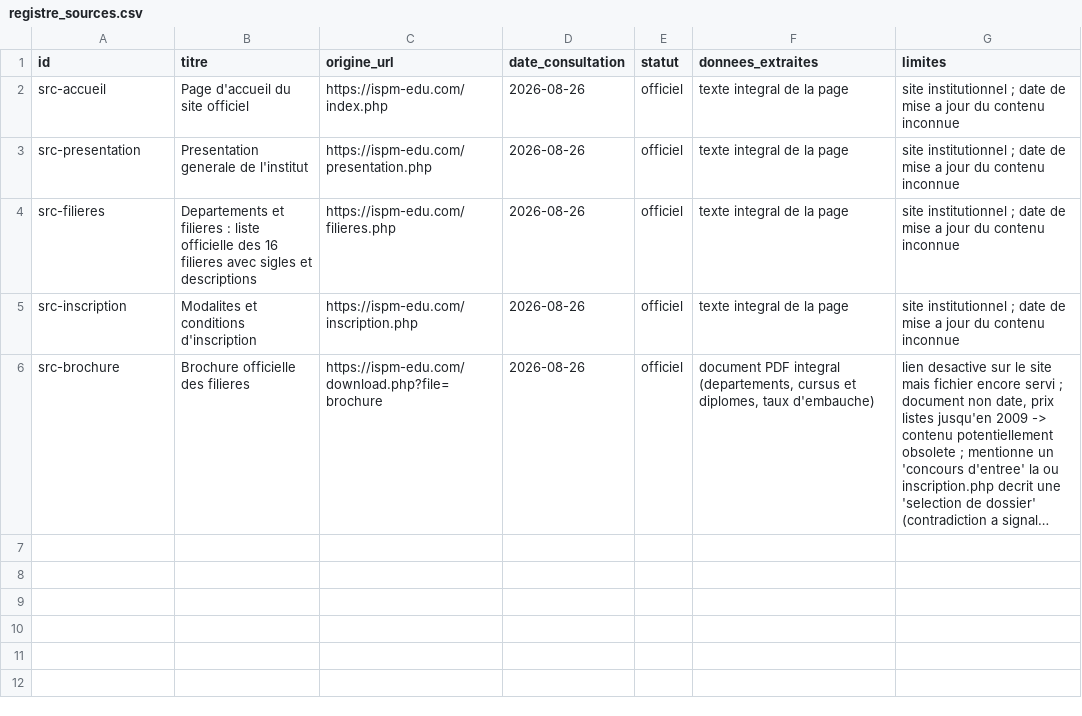
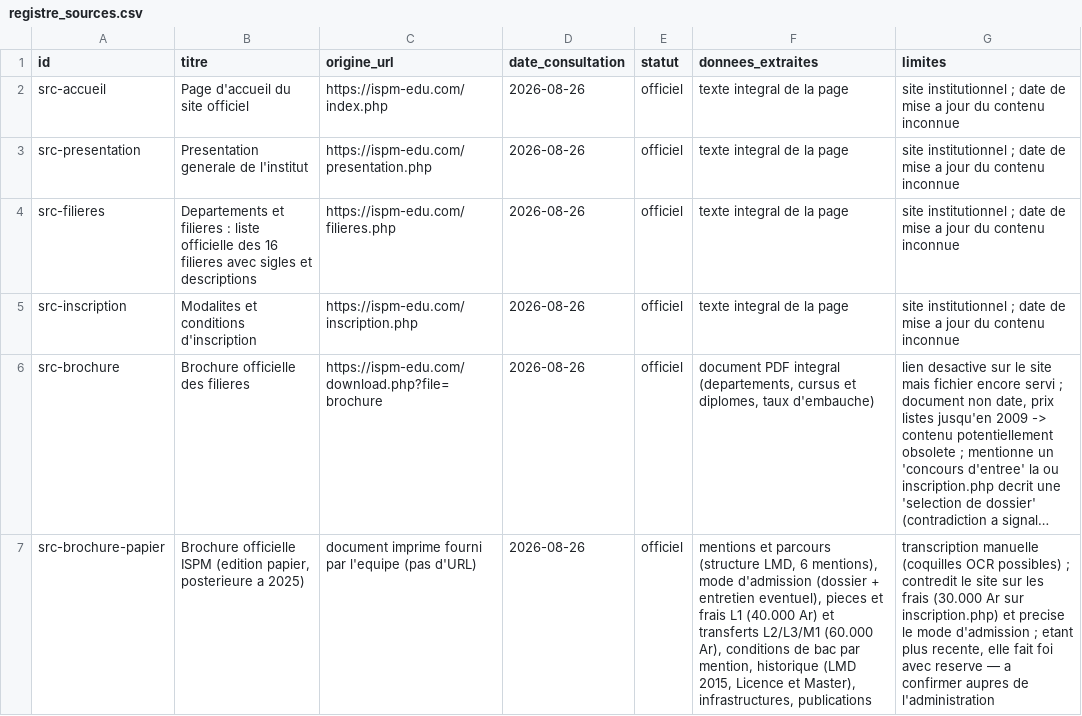
Before and after one commit to FabriceRandrianaivo/ORIENT-IA-IGGLIA5, a CSV file: data/registre_sources.csv, drawn as a sheet; long unchanged cells end in …; the diff names each change by its address in the sheet, - before the commit and + after, or states it on an @@ line.

Commit message:
Integration de la brochure papier officielle (posterieure a 2025) : structure LMD 6 mentions, cursus Licence/Master depuis 2015 (correction du cursus pre-LMD obsolete), mode d'admission dossier+entretien, frais L1 40000 Ar et transferts 60000 Ar, historique et infrastructures ; 4 contradictions entre sources documentees ; registre des sources enrichi ; evaluation rejouee 32/32

```diff
--- a/data/registre_sources.csv
+++ b/data/registre_sources.csv
+row 7: src-brochure-papier | Brochure officielle ISPM (edition papier, posterieure a 2025) | document imprime fourni par l'equipe (pas d'URL) | 2026-08-26 | officiel | mentions et parcours (structure LMD, 6 mentions), mode d'admission (dossier + entretien eventuel), pieces et frais L1 (40.000 Ar) et transferts L2/L3/M1 (60.000 Ar), conditions de bac par mention, historique (LMD 2015, Licence et Master), infrastructures, publications | transcription manuelle (coquilles OCR possibles) ; contredit le site sur les frais (30.000 Ar sur inscription.php) et precise le mode d'admission ; etant plus recente, elle fait foi avec reserve — a confirmer aupres de l'administration
```
Also changed, not shown: eval/eval_results.csv, 6 other files.
